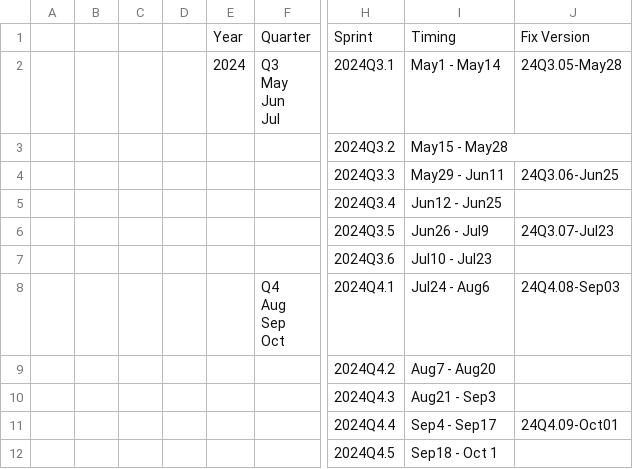
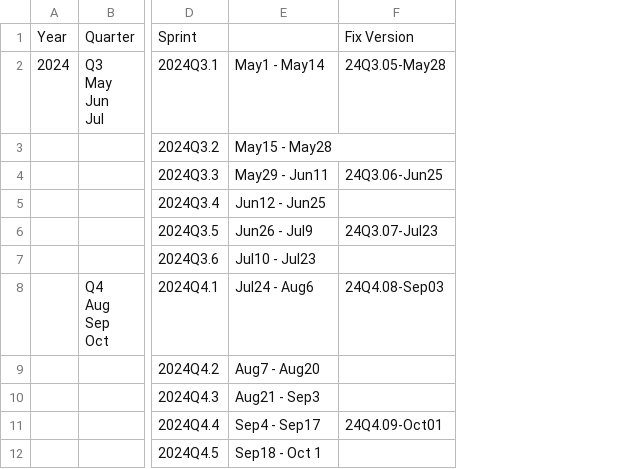
Before and after one commit to vishalkumar437/practice, a CSV file: Print SW Quarterly Planning Schedule 1(KEY DATES).csv, drawn as a sheet; only a part is shown, gaps mark what is left out; removed rows and columns are numbered as before the commit, all else as after; the diff names each change by its address in the sheet, - before the commit and + after, or states it on an @@ line.

Commit message:
Update SW Quarterly Planning Schedule format

```diff
--- a/Print SW Quarterly Planning Schedule 1(KEY DATES).csv
+++ b/Print SW Quarterly Planning Schedule 1(KEY DATES).csv
-column A, empty
-column B, empty
-column C, empty
-column D, empty
-E1: Timing
+E1: (empty)
```
